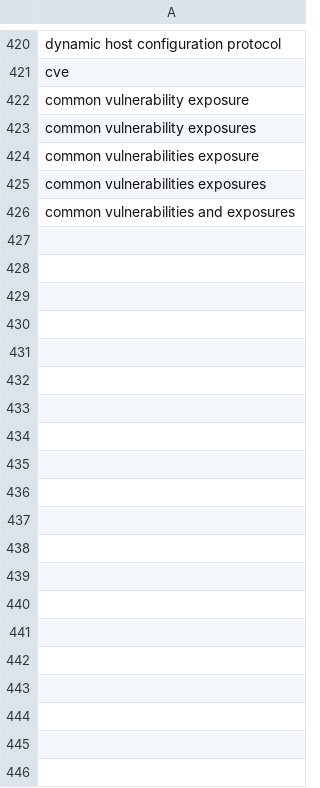
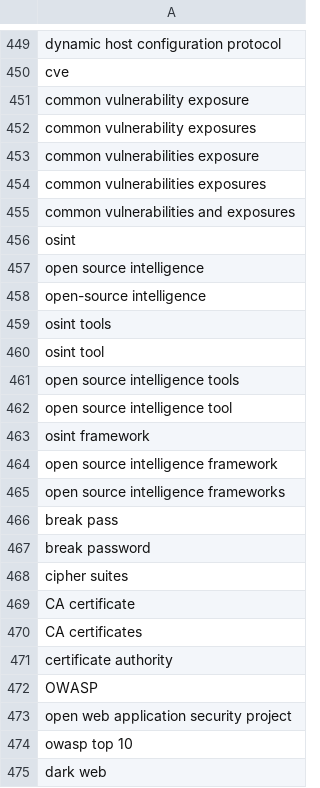
Before and after one commit to jverdianto/CyberSecGen, a CSV file: Backend/wordlist.csv, drawn as a sheet; only a part is shown, gaps mark what is left out; the diff covers the shown part only.

Commit message:
Update wordlist.csv

```diff
--- a/Backend/wordlist.csv
+++ b/Backend/wordlist.csv
@@ -426 +455,21 @@ common vulnerabilities exposures
 common vulnerabilities and exposures
+osint
+open source intelligence
+open-source intelligence
+osint tools
+osint tool
+open source intelligence tools
+open source intelligence tool
+osint framework
+open source intelligence framework
+open source intelligence frameworks
+break pass
+break password
+cipher suites
+CA certificate
+CA certificates
+certificate authority
+OWASP
+open web application security project
+owasp top 10
+dark web
```
Also changed, not shown: 44 added rows elsewhere in this file.
